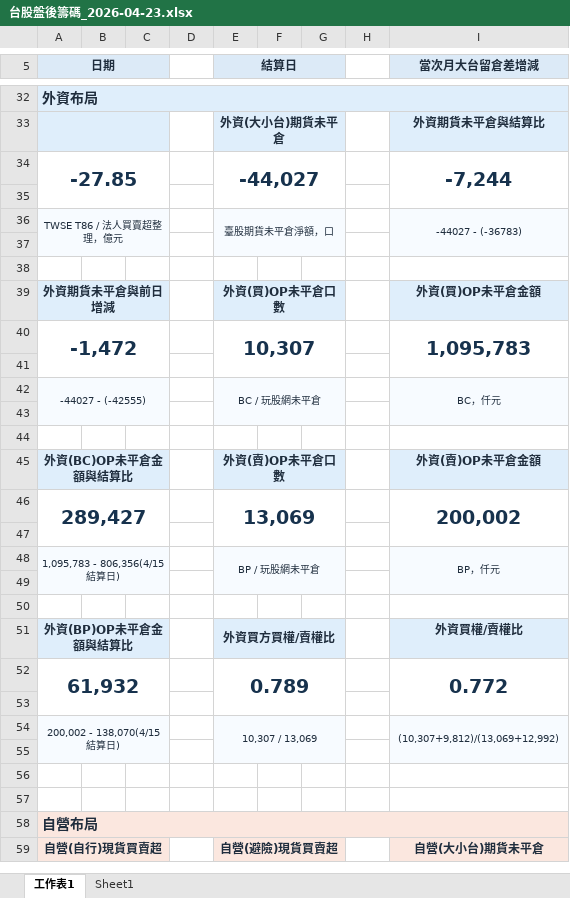
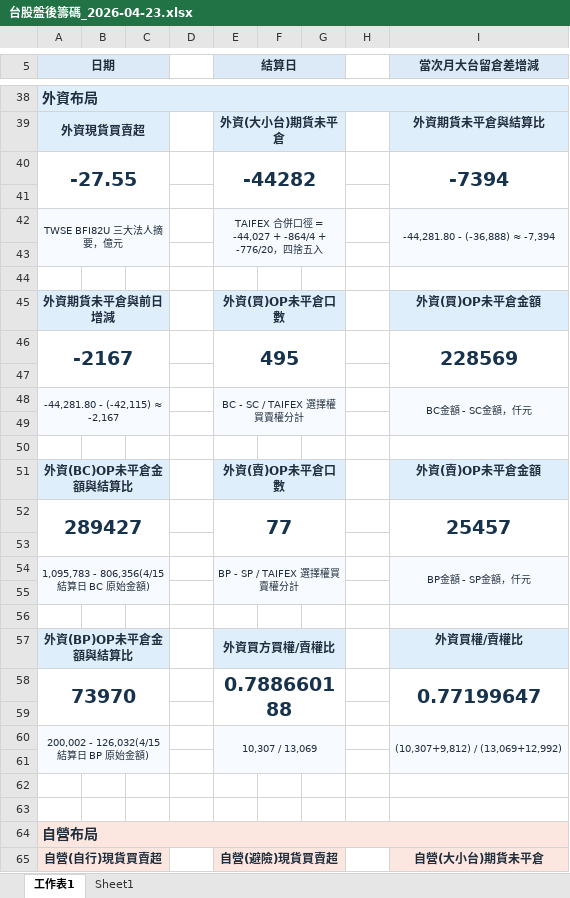
Before and after one commit to wu851127-rgb/chip-report-site, an Excel workbook: outputs/chip-report/台股盤後籌碼_2026-04-23.xlsx, sheet 工作表1, drawn as a sheet; only a part is shown, gaps mark what is left out; values as stored, in another font and other column widths than the file's, no borders; removed rows and columns are numbered as before the commit, all else as after; the diff covers the shown part only; the diff names each change by its address in the sheet, - before the commit and + after, or states it on an @@ line.

```diff
--- a/outputs/chip-report/台股盤後籌碼_2026-04-23.xlsx (sheet 工作表1)
+++ b/outputs/chip-report/台股盤後籌碼_2026-04-23.xlsx (sheet 工作表1)
-B38:I38 fill: #DFEEFB
+B38:I38 fill: none
-A39 (日期): (empty)
+A39 (日期): 外資現貨買賣超
-row 34: -27.85 |  |  |  | -44,027 |  |  |  | -7,244
+row 40: -27.55 |  |  |  | -44282 |  |  |  | -7394
-row 36: TWSE T86 / 法人買賣超整理，億元 |  |  |  | 臺股期貨未平倉淨額，口 |  |  |  | -44027 - (-36783)
+row 42: TWSE BFI82U 三大法人摘要，億元 |  |  |  | TAIFEX 合併口徑 = -44,027 + -864/4 + -776/20，四捨五入 |  |  |  | -44,281.80 - (-36,888) ≈ -7,394
-row 40: -1,472 |  |  |  | 10,307 |  |  |  | 1,095,783
+row 46: -2167 |  |  |  | 495 |  |  |  | 228569
-row 42: -44027 - (-42555) |  |  |  | BC / 玩股網未平倉 |  |  |  | BC，仟元
+row 48: -44,281.80 - (-42,115) ≈ -2,167 |  |  |  | BC - SC / TAIFEX 選擇權買賣權分計 |  |  |  | BC金額 - SC金額，仟元
-row 46: 289,427 |  |  |  | 13,069 |  |  |  | 200,002
+row 52: 289427 |  |  |  | 77 |  |  |  | 25457
-row 48: 1,095,783 - 806,356(4/15結算日) |  |  |  | BP / 玩股網未平倉 |  |  |  | BP，仟元
+row 54: 1,095,783 - 806,356(4/15結算日 BC 原始金額) |  |  |  | BP - SP / TAIFEX 選擇權買賣權分計 |  |  |  | BP金額 - SP金額，仟元
-row 52: 61,932 |  |  |  | 0.789 |  |  |  | 0.772
+row 58: 73970 |  |  |  | 0.788660188 |  |  |  | 0.77199647
-A60 (日期): 200,002 - 138,070(4/15結算日)
+A60 (日期): 200,002 - 126,032(4/15結算日 BP 原始金額)
-I60 (當次月大台留倉差增減): (10,307+9,812)/(13,069+12,992)
+I60 (當次月大台留倉差增減): (10,307+9,812) / (13,069+12,992)
-B64:I64 fill: #FBE7DF
+B64:I64 fill: none
```
Also changed, not shown: 28 added rows, 14 removed rows, 10 edited cells and cell formats elsewhere in this sheet, sheet Sheet1, 2 other files.
